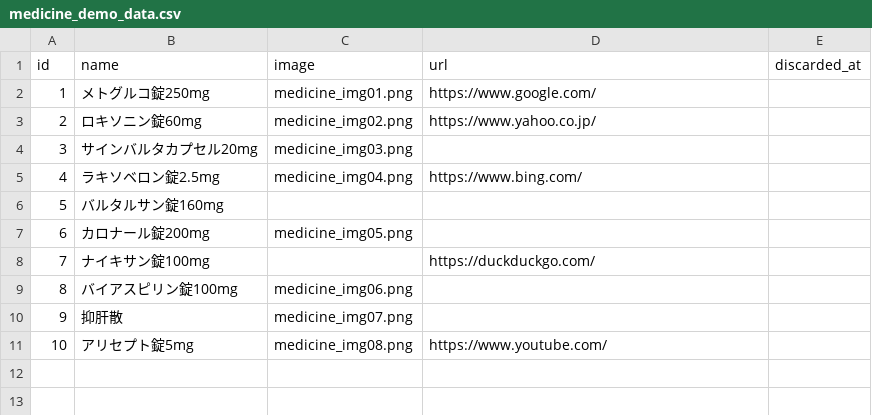
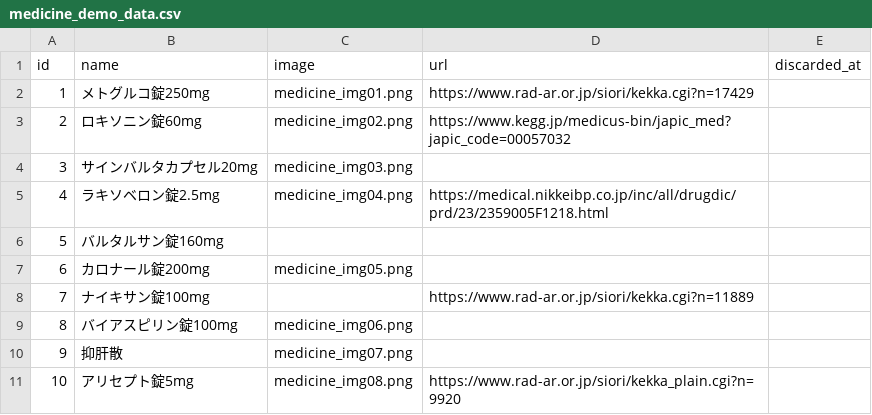
Before and after one commit to hide8811/medicine_confirmation, a CSV file: db/seed/csv/medicine_demo_data.csv, drawn as a sheet.

Commit message:
Improve: デモデータの修正

```diff
--- a/db/seed/csv/medicine_demo_data.csv
+++ b/db/seed/csv/medicine_demo_data.csv
@@ -1,11 +1,11 @@
 id,name,image,url,discarded_at
-1,メトグルコ錠250mg,medicine_img01.png,https://www.google.com/,
-2,ロキソニン錠60mg,medicine_img02.png,https://www.yahoo.co.jp/,
+1,メトグルコ錠250mg,medicine_img01.png,https://www.rad-ar.or.jp/siori/kekka.cgi?n=17429,
+2,ロキソニン錠60mg,medicine_img02.png,https://www.kegg.jp/medicus-bin/japic_med?japic_code=00057032,
 3,サインバルタカプセル20mg,medicine_img03.png,,
-4,ラキソベロン錠2.5mg,medicine_img04.png,https://www.bing.com/,
+4,ラキソベロン錠2.5mg,medicine_img04.png,https://medical.nikkeibp.co.jp/inc/all/drugdic/prd/23/2359005F1218.html,
 5,バルタルサン錠160mg,,,
 6,カロナール錠200mg,medicine_img05.png,,
-7,ナイキサン錠100mg,,https://duckduckgo.com/,
+7,ナイキサン錠100mg,,https://www.rad-ar.or.jp/siori/kekka.cgi?n=11889,
 8,バイアスピリン錠100mg,medicine_img06.png,,
 9,抑肝散,medicine_img07.png,,
-10,アリセプト錠5mg,medicine_img08.png,https://www.youtube.com/,
+10,アリセプト錠5mg,medicine_img08.png,https://www.rad-ar.or.jp/siori/kekka_plain.cgi?n=9920,
```
